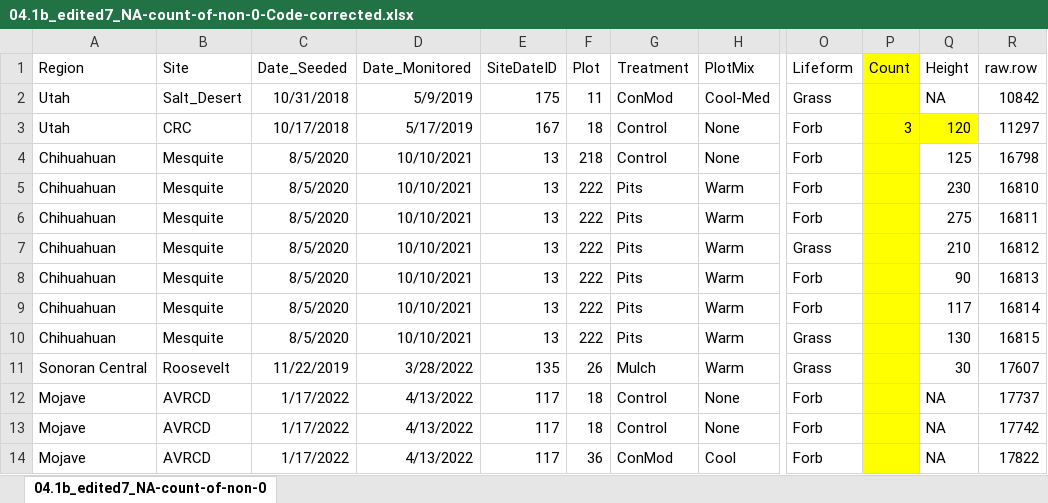
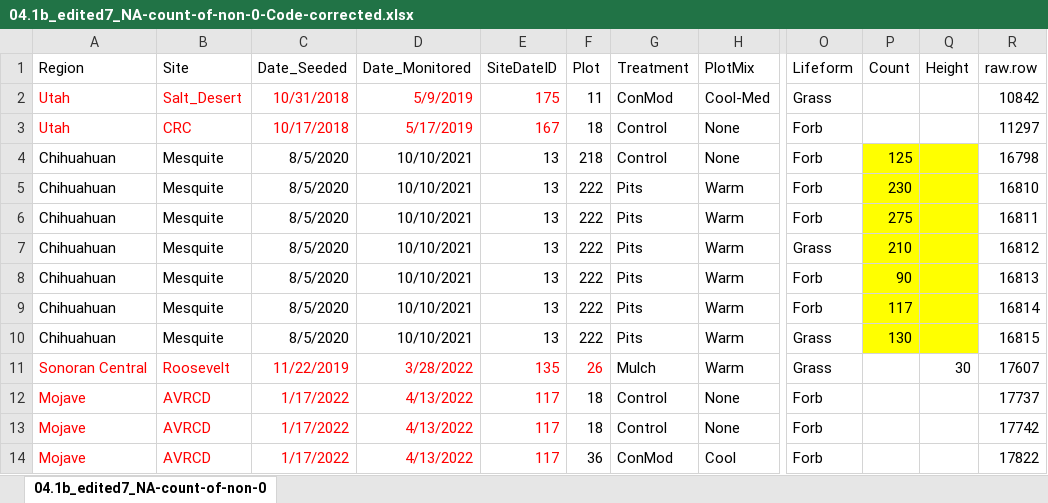
Before and after one commit to lossanna/RestoreNet, an Excel workbook: data/data-wrangling-intermediate/04.1b_edited7_NA-count-of-non-0-Code-corrected.xlsx, sheet 04.1b_edited7_NA-count-of-non-0, drawn as a sheet; only a part is shown, gaps mark what is left out; values as stored, in another font and other column widths than the file's, no borders; charts and pictures not drawn; the diff names each change by its address in the sheet, - before the commit and + after, or states it on an @@ line.

```diff
--- a/data/data-wrangling-intermediate/04.1b_edited7_NA-count-of-non-0-Code-corrected.xlsx (sheet 04.1b_edited7_NA-count-of-non-0)
+++ b/data/data-wrangling-intermediate/04.1b_edited7_NA-count-of-non-0-Code-corrected.xlsx (sheet 04.1b_edited7_NA-count-of-non-0)
-P1:P2 fill: #FFFF00
+P1:P2 fill: none
-A2:E3 text colour: black
+A2:E3 text colour: #FF0000
-Q2 (Height): NA
+Q2 (Height): (empty)
-P3 (Count): 3
+P3 (Count): (empty)
-P3:Q3 fill: #FFFF00
+P3:Q3 fill: none
-Q3 (Height): 120
+Q3 (Height): (empty)
-P4 (Count): (empty)
+P4 (Count): 125
-Q4 (Height): 125
+Q4 (Height): (empty)
-Q4:Q10 fill: none
+Q4:Q10 fill: #FFFF00
-P5 (Count): (empty)
+P5 (Count): 230
-Q5 (Height): 230
+Q5 (Height): (empty)
-P6 (Count): (empty)
+P6 (Count): 275
-Q6 (Height): 275
+Q6 (Height): (empty)
-P7 (Count): (empty)
+P7 (Count): 210
-Q7 (Height): 210
+Q7 (Height): (empty)
-P8 (Count): (empty)
+P8 (Count): 90
-Q8 (Height): 90
+Q8 (Height): (empty)
-P9 (Count): (empty)
+P9 (Count): 117
-Q9 (Height): 117
+Q9 (Height): (empty)
-P10 (Count): (empty)
+P10 (Count): 130
-Q10 (Height): 130
+Q10 (Height): (empty)
-A11:F11 text colour: black
+A11:F11 text colour: #FF0000
-P11:P14 fill: #FFFF00
+P11:P14 fill: none
-A12:E14 text colour: black
+A12:E14 text colour: #FF0000
-Q12:Q14 (Height): NA
+Q12:Q14 (Height): (empty)
```
Also changed, not shown: charts or pictures, data/data-wrangling-intermediate/04.1b_edited8_NA-height-of-non-0-Code-corrected.xlsx, 3 other files.
